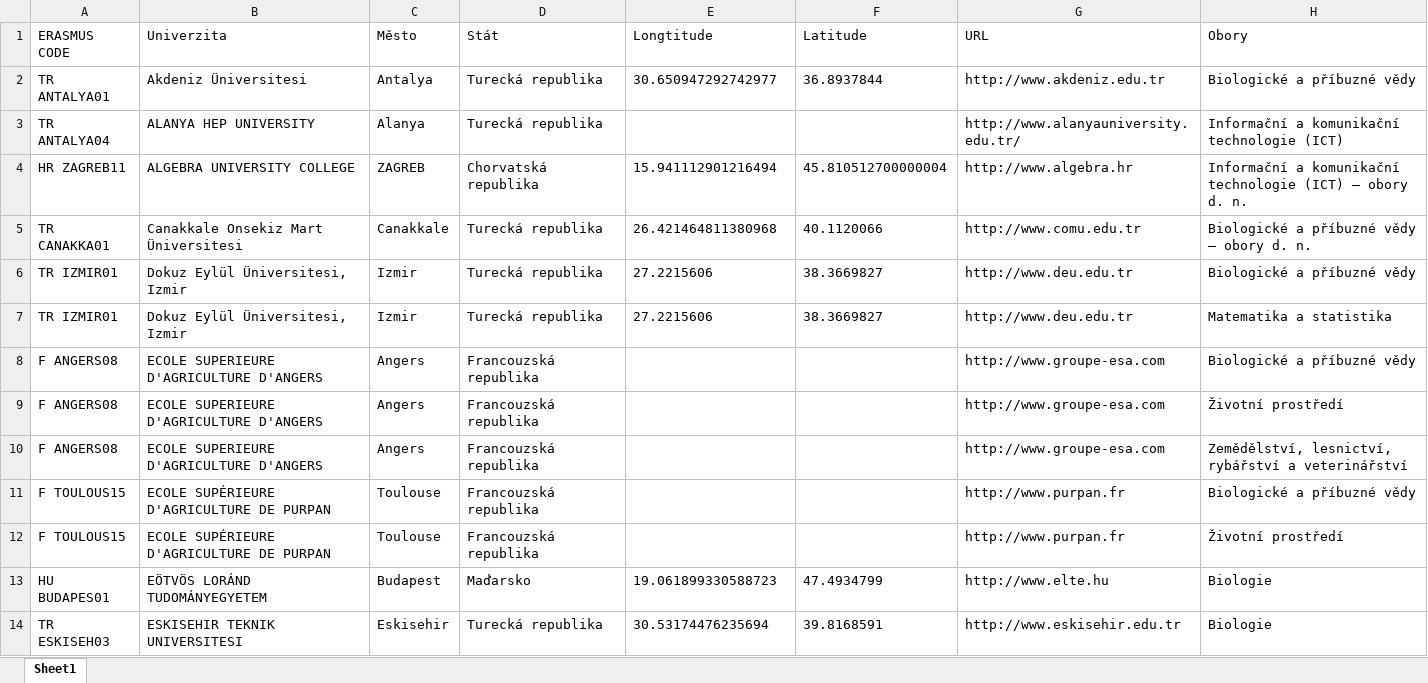
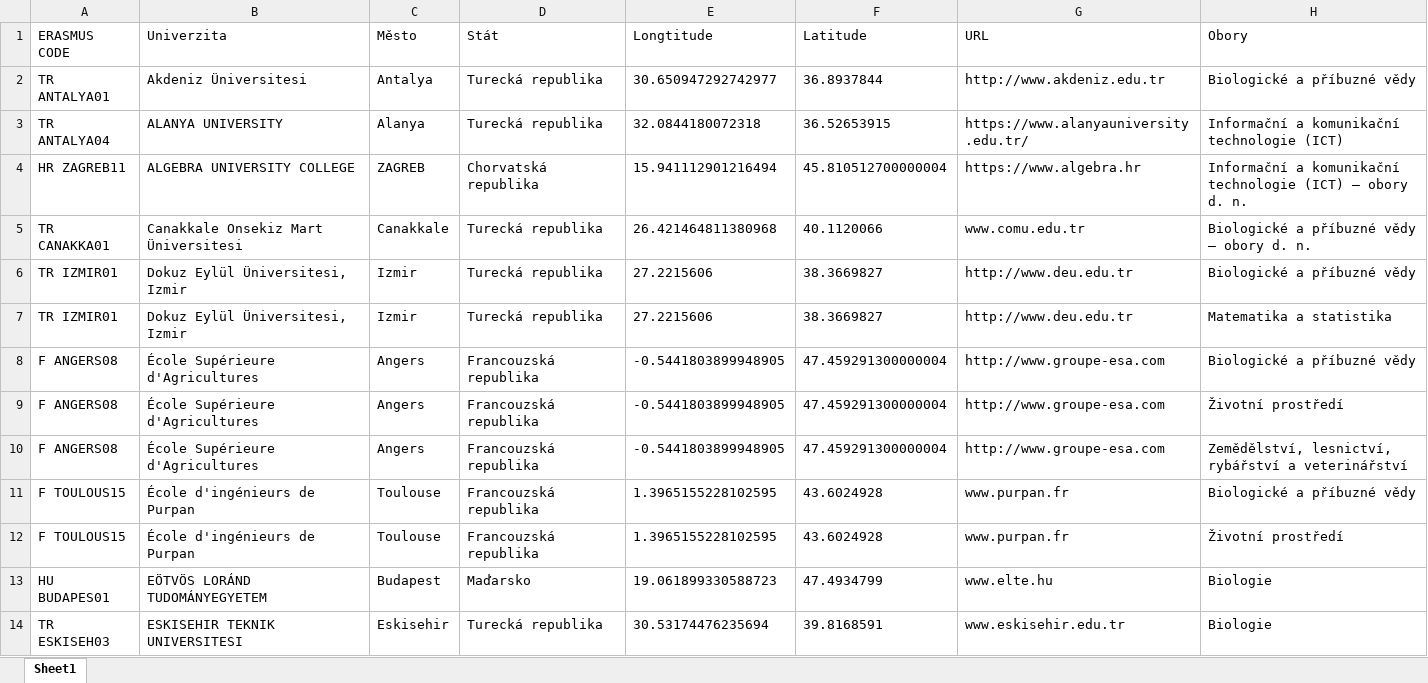
Before and after one commit to majdakleckerova/Erasmus-Visual-Streamlit, an Excel workbook: schools.xlsx, sheet Sheet1, drawn as a sheet; only a part is shown; values as stored, in another font and other column widths than the file's, no borders; table styles not drawn; the diff covers the shown part only; the diff names each change by its address in the sheet, - before the commit and + after, or states it on an @@ line.

```diff
--- a/schools.xlsx (sheet Sheet1)
+++ b/schools.xlsx (sheet Sheet1)
-B3 (Univerzita): ALANYA HEP UNIVERSITY
+B3 (Univerzita): ALANYA UNIVERSITY
-E3 (Longtitude): (empty)
+E3 (Longtitude): 32.0844180072318
-F3 (Latitude): (empty)
+F3 (Latitude): 36.52653915
-G3 (URL): http://www.alanyauniversity.edu.tr/
+G3 (URL): https://www.alanyauniversity.edu.tr/
-G4 (URL): http://www.algebra.hr
+G4 (URL): https://www.algebra.hr
-G5 (URL): http://www.comu.edu.tr
+G5 (URL): www.comu.edu.tr
-B8:B10 (Univerzita): ECOLE SUPERIEURE D'AGRICULTURE D'ANGERS
+B8:B10 (Univerzita): École Supérieure d'Agricultures
-E8:E10 (Longtitude): (empty)
+E8:E10 (Longtitude): -0.5441803899948905
-F8:F10 (Latitude): (empty)
+F8:F10 (Latitude): 47.459291300000004
-B11:B12 (Univerzita): ECOLE SUPÉRIEURE D'AGRICULTURE DE PURPAN
+B11:B12 (Univerzita): École d'ingénieurs de Purpan
-E11:E12 (Longtitude): (empty)
+E11:E12 (Longtitude): 1.3965155228102595
-F11:F12 (Latitude): (empty)
+F11:F12 (Latitude): 43.6024928
-G11:G12 (URL): http://www.purpan.fr
+G11:G12 (URL): www.purpan.fr
-G13 (URL): http://www.elte.hu
+G13 (URL): www.elte.hu
-G14 (URL): http://www.eskisehir.edu.tr
+G14 (URL): www.eskisehir.edu.tr
```
Also changed, not shown: 84 edited cells elsewhere in this sheet, url_gen.xlsx, 2 other files.
